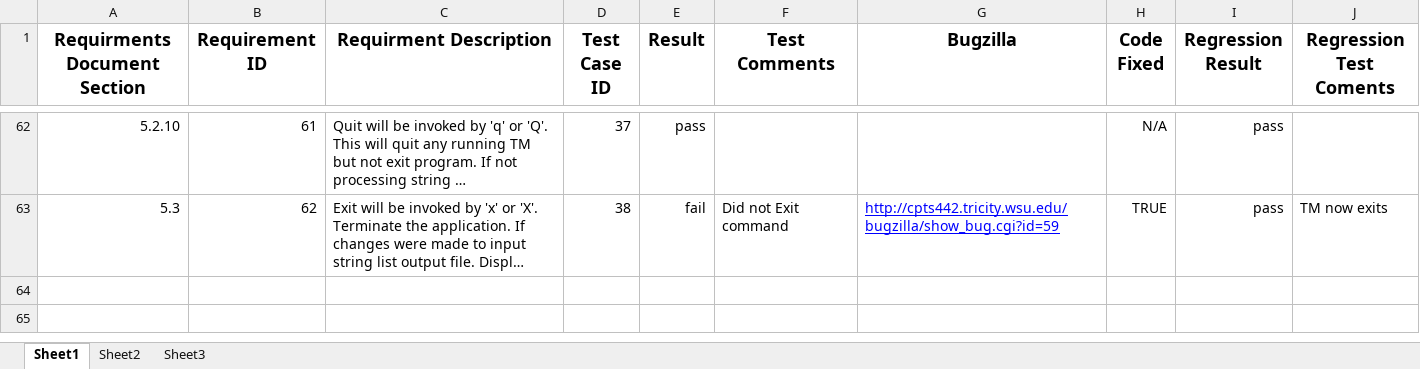
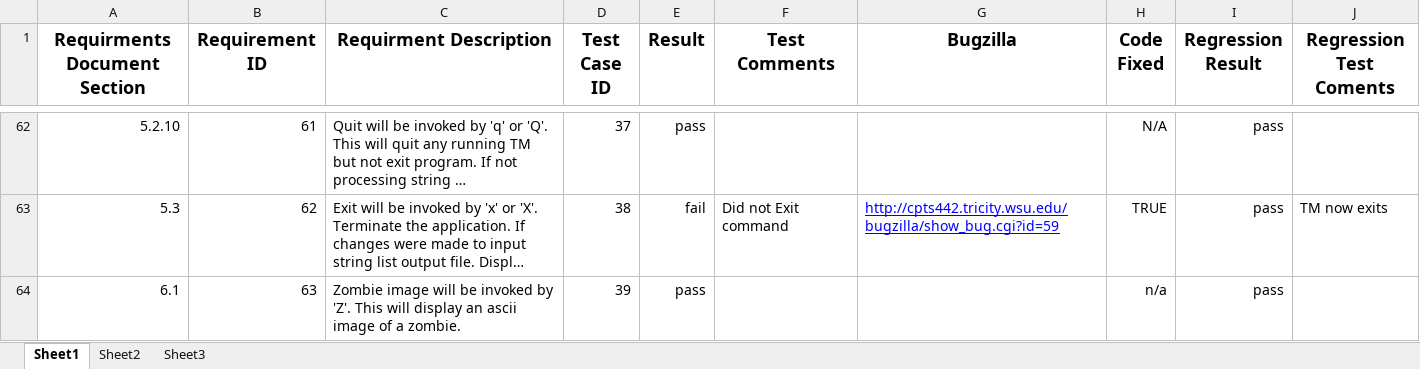
Before and after one commit to lansdon/cpts422, an Excel workbook: docs/assignmnet7/Requirments_Matrix.xlsx, sheet Sheet1, drawn as a sheet; only a part is shown, gaps mark what is left out; long unchanged cells end in …; values as stored, in another font and other column widths than the file's, no borders; the diff names each change by its address in the sheet, - before the commit and + after, or states it on an @@ line.

Commit message:
Adds new (Z)ombie feature. Also adds new test case and results as well as 6.0 section to the test plan.

```diff
--- a/docs/assignmnet7/Requirments_Matrix.xlsx (sheet Sheet1)
+++ b/docs/assignmnet7/Requirments_Matrix.xlsx (sheet Sheet1)
+row 64: 6.1 | 63 | Zombie image will be invoked by 'Z'. This will display an ascii image of a zombie. | 39 | pass |  |  | n/a | pass
```
Also changed, not shown: 2 other files.
